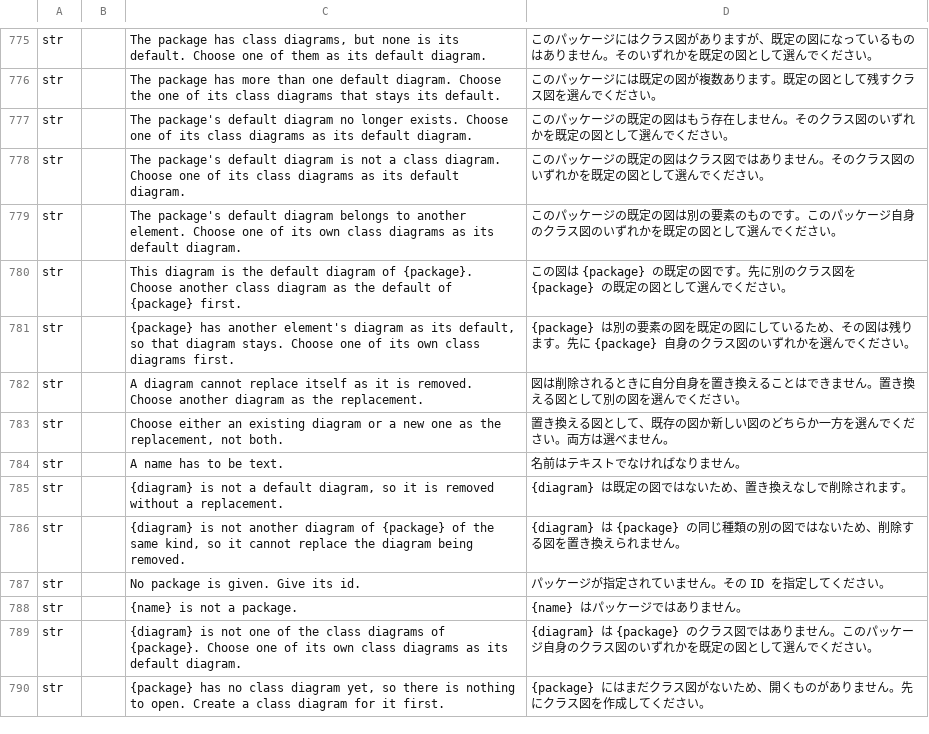
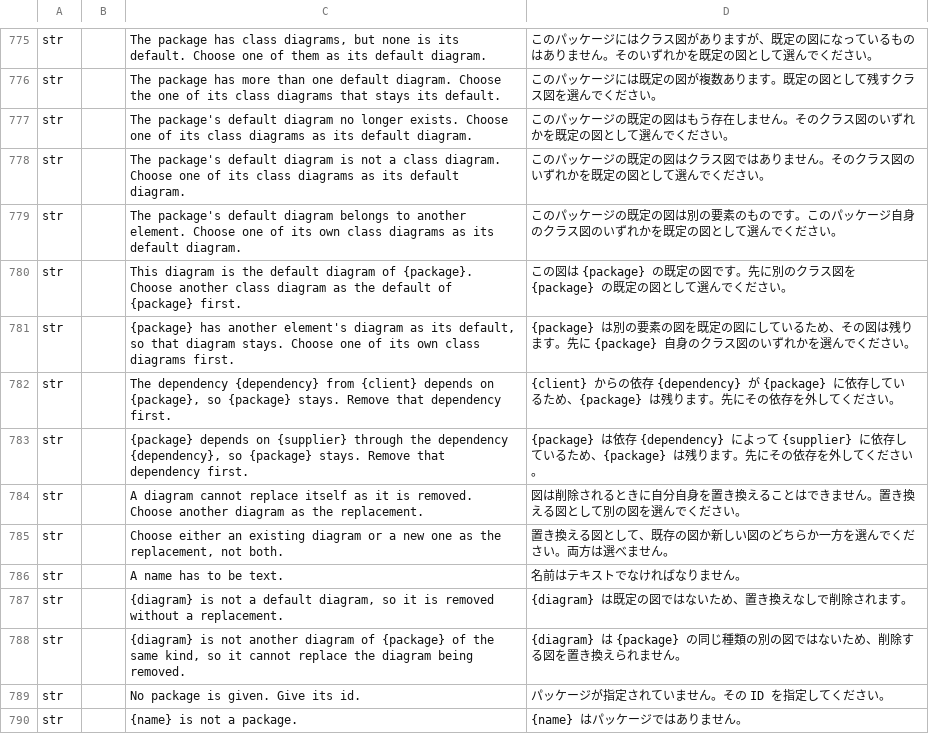
Before and after one commit to software-vision-ai/archforge, a TSV file: crates/ui-egui/src/i18n/ja.tsv, drawn as a sheet; only a part is shown, gaps mark what is left out; the shorter side is filled out with more unchanged rows.

```diff
--- a/crates/ui-egui/src/i18n/ja.tsv
+++ b/crates/ui-egui/src/i18n/ja.tsv
@@ -781,2 +781,4 @@ str		This diagram is the default diagram of {package}. Choose another class diag
 str		{package} has another element's diagram as its default, so that diagram stays. Choose one of its own class diagrams first.	{package} は別の要素の図を既定の図にしているため、その図は残ります。先に {package} 自身のクラス図のいずれかを選んでください。
+str		The dependency {dependency} from {client} depends on {package}, so {package} stays. Remove that dependency first.	{client} からの依存 {dependency} が {package} に依存しているため、{package} は残ります。先にその依存を外してください。
+str		{package} depends on {supplier} through the dependency {dependency}, so {package} stays. Remove that dependency first.	{package} は依存 {dependency} によって {supplier} に依存しているため、{package} は残ります。先にその依存を外してください。
 str		A diagram cannot replace itself as it is removed. Choose another diagram as the replacement.	図は削除されるときに自分自身を置き換えることはできません。置き換える図として別の図を選んでください。
```
Also changed, not shown: crates/ui-egui/src/i18n/de.tsv, crates/ui-egui/src/i18n/en.tsv, 14 other files.
